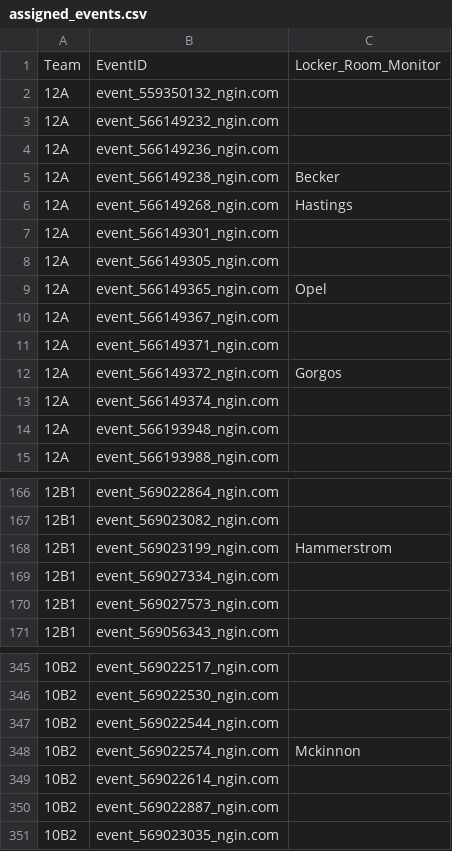
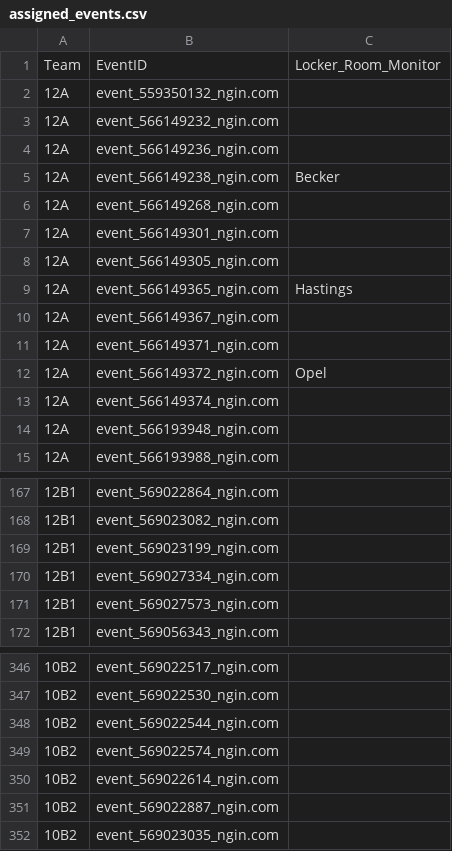
Before and after one commit to norm0/lockerroom, a CSV file: assigned_events.csv, drawn as a sheet; only a part is shown, gaps mark what is left out; the diff covers the shown part only.

```diff
--- a/assigned_events.csv
+++ b/assigned_events.csv
@@ -5,9 +5,9 @@ Team,EventID,Locker_Room_Monitor
 12A,event_566149238_ngin.com,Becker
-12A,event_566149268_ngin.com,Hastings
+12A,event_566149268_ngin.com,
 12A,event_566149301_ngin.com,
 12A,event_566149305_ngin.com,
-12A,event_566149365_ngin.com,Opel
+12A,event_566149365_ngin.com,Hastings
 12A,event_566149367_ngin.com,
 12A,event_566149371_ngin.com,
-12A,event_566149372_ngin.com,Gorgos
+12A,event_566149372_ngin.com,Opel
 12A,event_566149374_ngin.com,
@@ -167,3 +168,3 @@ Team,EventID,Locker_Room_Monitor
 12B1,event_569023082_ngin.com,
-12B1,event_569023199_ngin.com,Hammerstrom
+12B1,event_569023199_ngin.com,
 12B1,event_569027334_ngin.com,
@@ -347,3 +348,3 @@ Team,EventID,Locker_Room_Monitor
 10B2,event_569022544_ngin.com,
-10B2,event_569022574_ngin.com,Mckinnon
+10B2,event_569022574_ngin.com,
 10B2,event_569022614_ngin.com,
```
Also changed, not shown: 1 added row and 27 edited cells elsewhere in this file, 4 other files.
